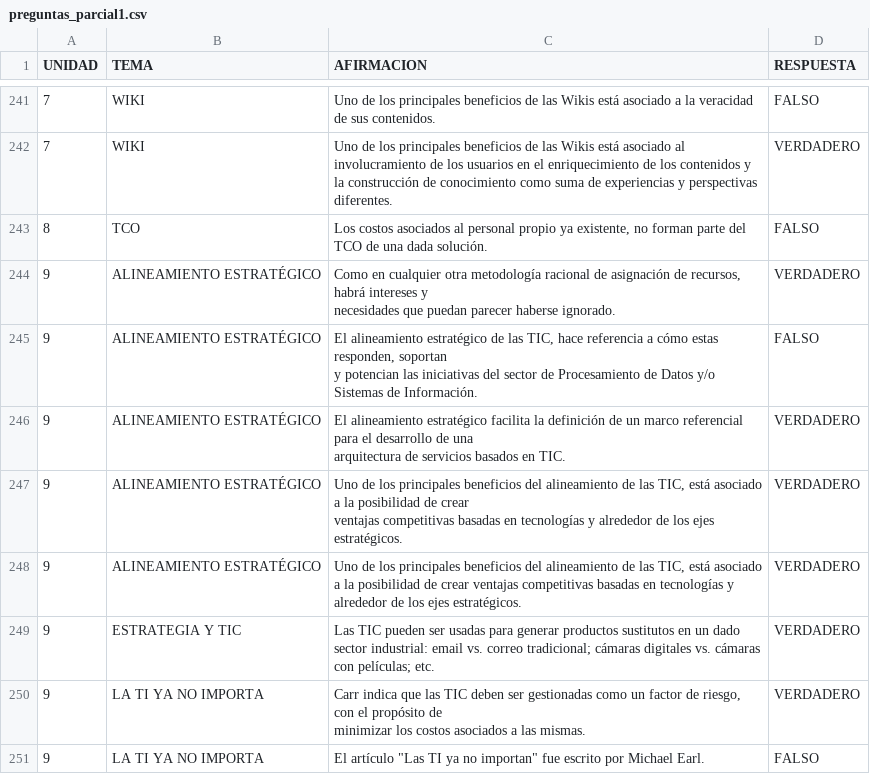
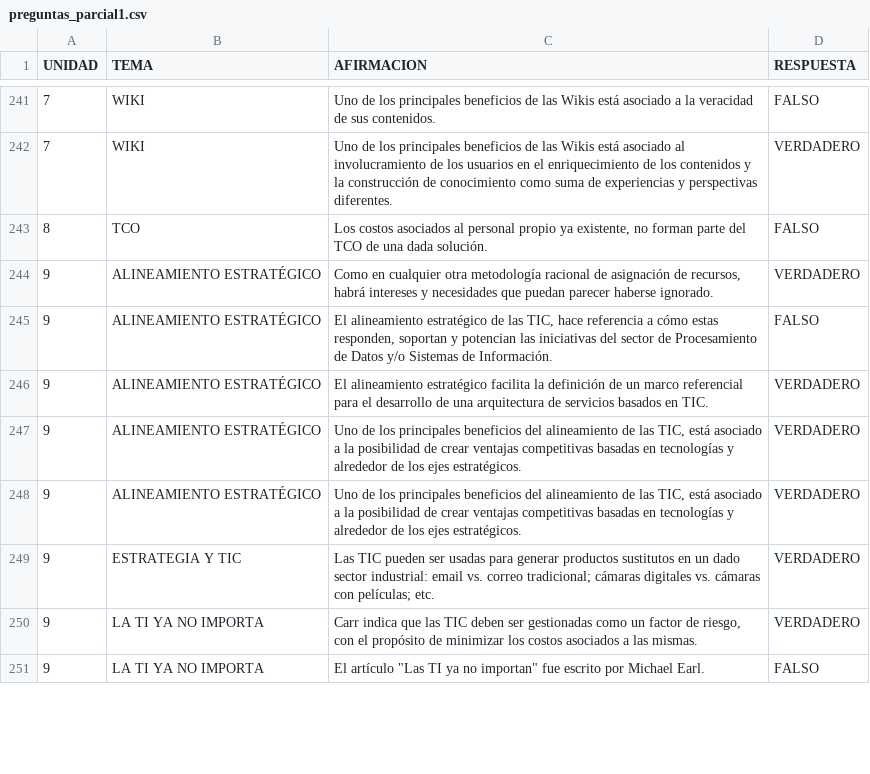
Before and after one commit to Darthiss/2ParcialGRI, a CSV file: preguntas_parcial1.csv, drawn as a sheet; only a part is shown, gaps mark what is left out; the diff covers the shown part only; the diff names each change by its address in the sheet, - before the commit and + after, or states it on an @@ line.

Commit message:
Update preguntas_parcial1.csv

```diff
--- a/preguntas_parcial1.csv
+++ b/preguntas_parcial1.csv
-C244 (AFIRMACION): …haberse ignorado.
+C244 (AFIRMACION): …haberse ignorado.
-C245 (AFIRMACION): …de Información.
+C245 (AFIRMACION): …de Información.
-C246 (AFIRMACION): …en TIC.
+C246 (AFIRMACION): …en TIC.
-C247 (AFIRMACION): …ejes estratégicos.
+C247 (AFIRMACION): …ejes estratégicos.
-C250 (AFIRMACION): …las mismas.
+C250 (AFIRMACION): …las mismas.
```
Also changed, not shown: 7 edited cells elsewhere in this file.
